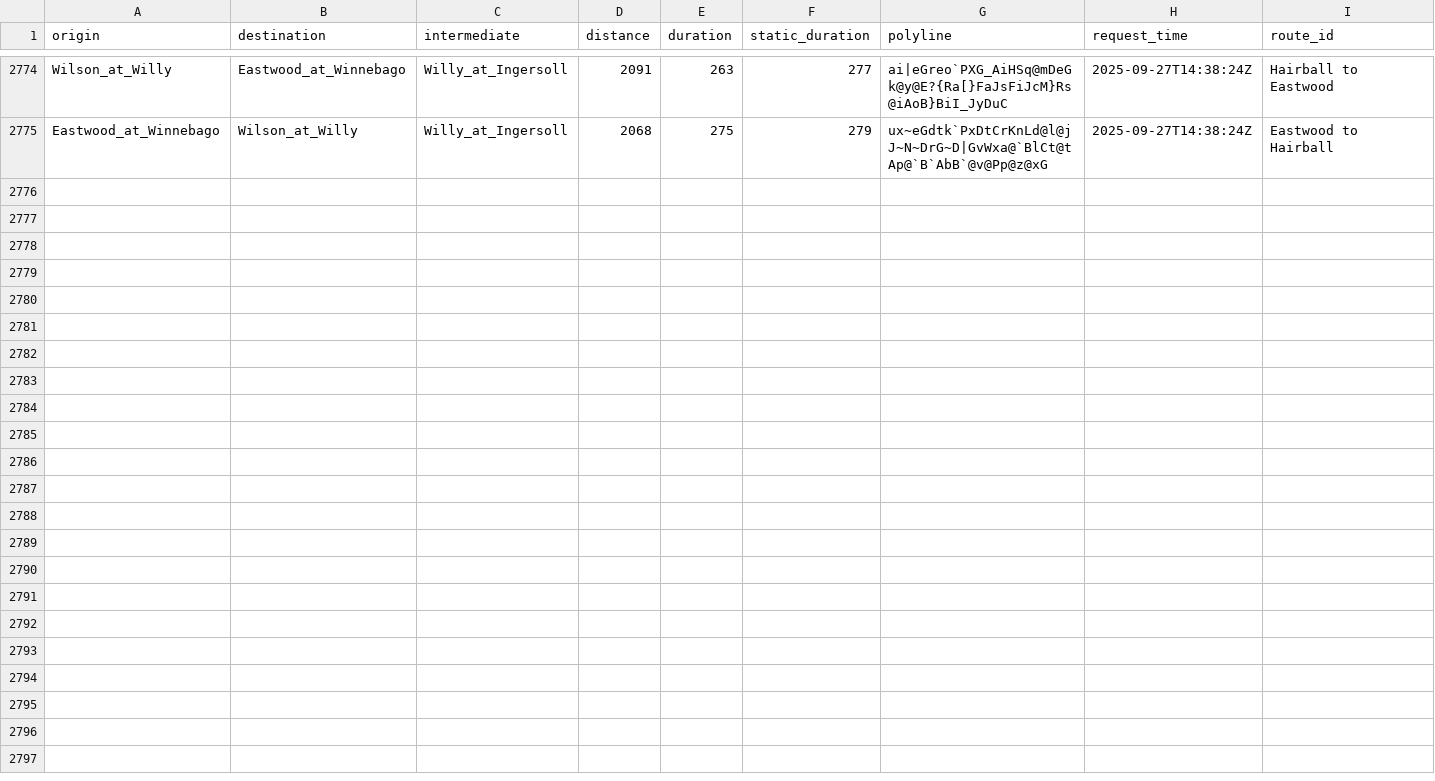
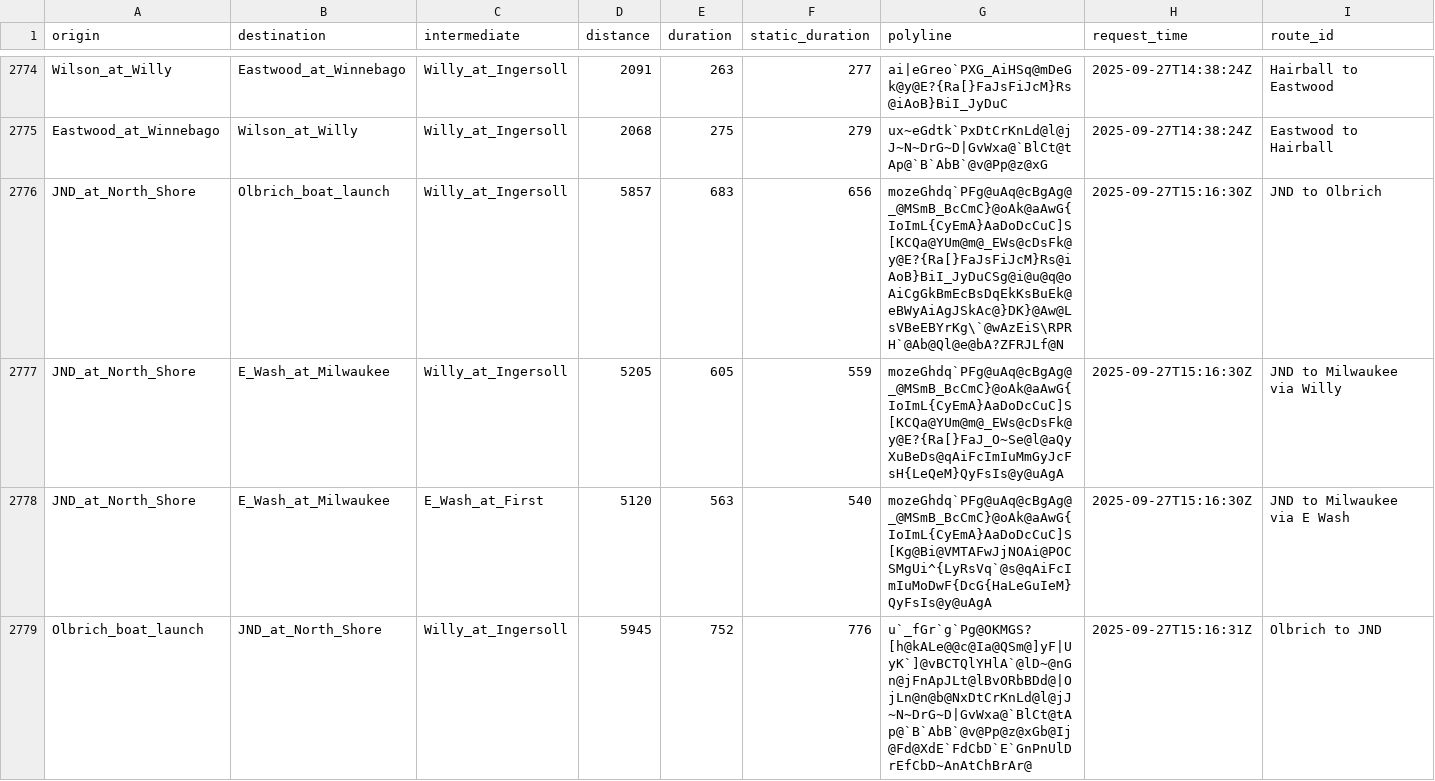
Before and after one commit to vgXhc/willy_street, a CSV file: data/data_clean.csv, drawn as a sheet; only a part is shown, gaps mark what is left out; rows hold the shown columns only; the diff covers the shown part only; the diff names each change by its address in the sheet, - before the commit and + after, or states it on an @@ line.

```diff
--- a/data/data_clean.csv
+++ b/data/data_clean.csv
+row 2776: JND_at_North_Shore | Olbrich_boat_launch | Willy_at_Ingersoll | 5857 | 683 | 656 | mozeGhdq`PFg@uAq@cBgAg@_@MSmB_BcCmC}@oAk@aAwG{IoImL{CyEmA}AaDoDcCuC]S[KCQa@YUm@m@_EWs@cDsFk@y@E?{Ra[}FaJsFiJcM}Rs@iAoB}BiI_JyDuCSg@i@u@q@oAiCgGkBmEcBsDqEkKsBuEk@eBWyAiAgJSkAc@}DK}@Aw@LsVBeEBYrKg\`@wAzEiS\RPRH`@Ab@Ql@e@bA?ZFRJLf@N | 2025-09-27T15:16:30Z | JND to Olbrich
+row 2777: JND_at_North_Shore | E_Wash_at_Milwaukee | Willy_at_Ingersoll | 5205 | 605 | 559 | mozeGhdq`PFg@uAq@cBgAg@_@MSmB_BcCmC}@oAk@aAwG{IoImL{CyEmA}AaDoDcCuC]S[KCQa@YUm@m@_EWs@cDsFk@y@E?{Ra[}FaJ_O~Se@l@aQyXuBeDs@qAiFcImIuMmGyJcFsH{LeQeM}QyFsIs@y@uAgA | 2025-09-27T15:16:30Z | JND to Milwaukee via Willy
+row 2778: JND_at_North_Shore | E_Wash_at_Milwaukee | E_Wash_at_First | 5120 | 563 | 540 | mozeGhdq`PFg@uAq@cBgAg@_@MSmB_BcCmC}@oAk@aAwG{IoImL{CyEmA}AaDoDcCuC]S[Kg@Bi@VMTAFwJjNOAi@POCSMgUi^{LyRsVq`@s@qAiFcImIuMoDwF{DcG{HaLeGuIeM}QyFsIs@y@uAgA | 2025-09-27T15:16:30Z | JND to Milwaukee via E Wash
+row 2779: Olbrich_boat_launch | JND_at_North_Shore | Willy_at_Ingersoll | 5945 | 752 | 776 | u`_fGr`g`Pg@OKMGS?[h@kALe@@c@Ia@QSm@]yF|UyK`]@vBCTQlYHlA`@lD~@nGn@jFnApJLt@lBvORbBDd@|OjLn@n@b@NxDtCrKnLd@l@jJ~N~DrG~D|GvWxa@`BlCt@tAp@`B`AbB`@v@Pp@z@xGb@Ij@Fd@XdE`FdCbD`E`GnPnUlDrEfCbD~AnAtChBrAr@ | 2025-09-27T15:16:31Z | Olbrich to JND
```
Also changed, not shown: 4 added rows elsewhere in this file, data/data_raw.csv, 1 other file.
